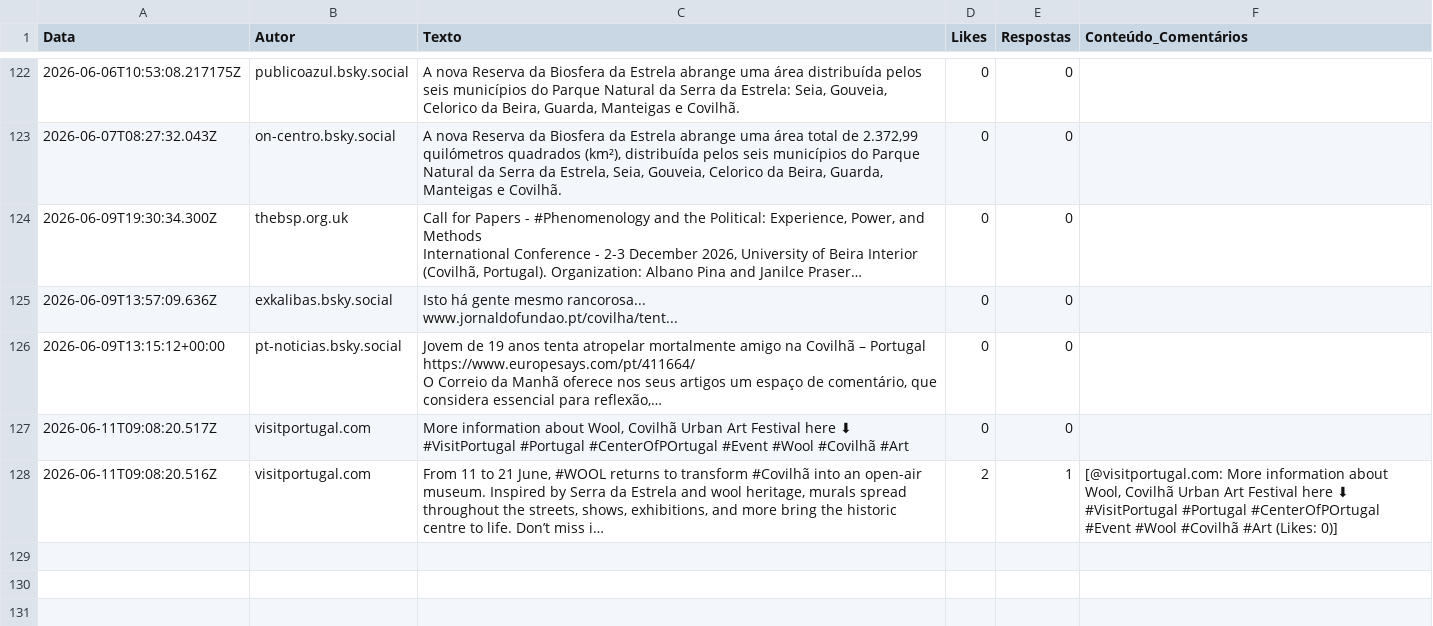
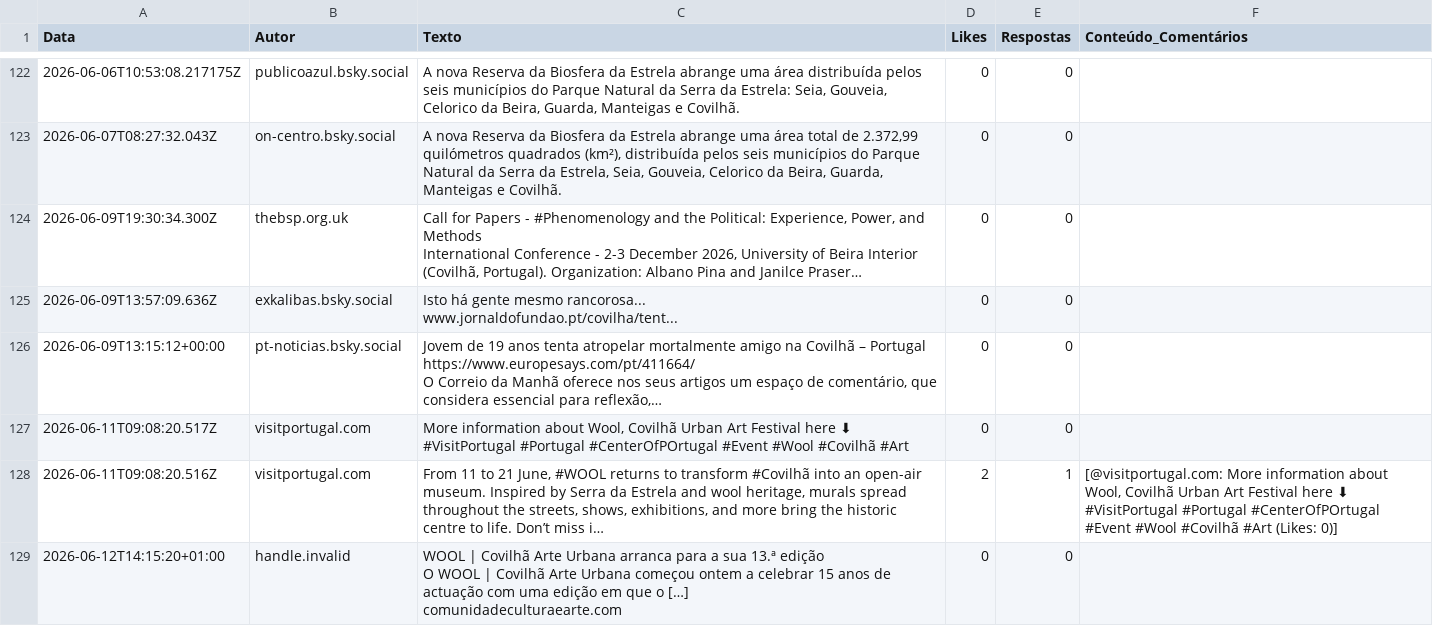
Before and after one commit to carolinarraposo/extracao-dados-covilha, a CSV file: data/raw/bluesky_posts.csv, drawn as a sheet; only a part is shown, gaps mark what is left out; long unchanged cells end in …; ↵ is a line break in a cell; the diff names each change by its address in the sheet, - before the commit and + after, or states it on an @@ line.

```diff
--- a/data/raw/bluesky_posts.csv
+++ b/data/raw/bluesky_posts.csv
+row 129: 2026-06-12T14:15:20+01:00 | handle.invalid | WOOL | Covilhã Arte Urbana arranca para a sua 13.ª edição ↵ O WOOL | Covilhã Arte Urbana começou ontem a celebrar 15 anos de actuação com uma edição em que o […] ↵ comunidadeculturaearte.com | 0 | 0
```
Also changed, not shown: 4 other files.
